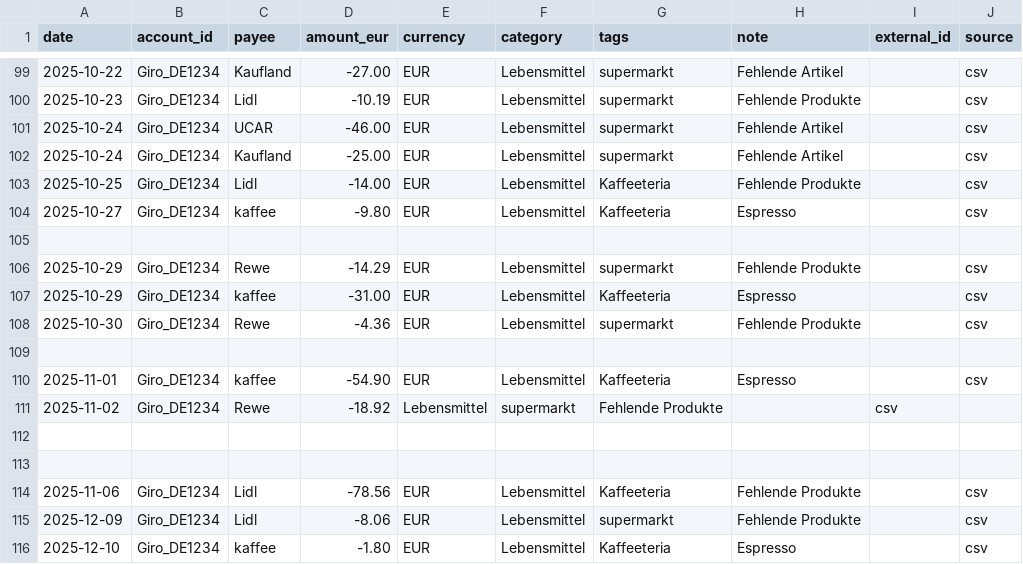
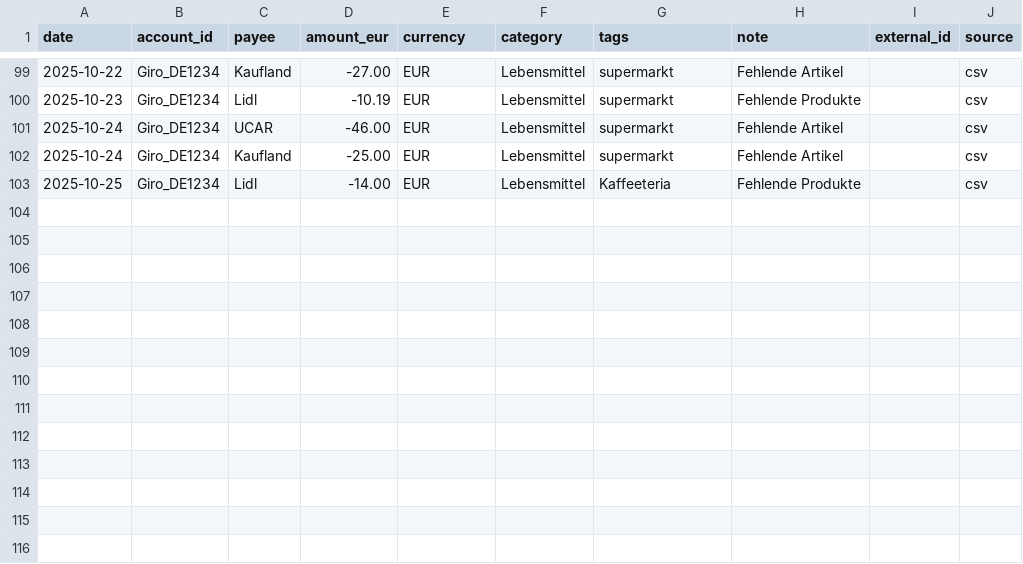
Before and after one commit to abdel0909/finanz-agent, a CSV file: data/inbox/lebensmittel.csv, drawn as a sheet; only a part is shown, gaps mark what is left out.

Commit message:
Update lebensmittel.csv

```diff
--- a/data/inbox/lebensmittel.csv
+++ b/data/inbox/lebensmittel.csv
@@ -103,14 +103 @@ date,account_id,payee,amount_eur,currency,category,tags,note,external_id,source
 2025-10-25,Giro_DE1234,Lidl,-14.00,EUR,Lebensmittel,Kaffeeteria,"Fehlende Produkte",,csv
-2025-10-27,Giro_DE1234,kaffee,-9.80,EUR,Lebensmittel,Kaffeeteria,"Espresso",,csv
-
-2025-10-29,Giro_DE1234,Rewe,-14.29,EUR,Lebensmittel,supermarkt,"Fehlende Produkte",,csv
-2025-10-29,Giro_DE1234,kaffee,-31.00,EUR,Lebensmittel,Kaffeeteria,"Espresso",,csv
-2025-10-30,Giro_DE1234,Rewe,-4.36,EUR,Lebensmittel,supermarkt,"Fehlende Produkte",,csv
-
-2025-11-01,Giro_DE1234,kaffee,-54.90,EUR,Lebensmittel,Kaffeeteria,"Espresso",,csv
-2025-11-02,Giro_DE1234,Rewe,-18.92,Lebensmittel,supermarkt,"Fehlende Produkte",,csv
-
-
-2025-11-06,Giro_DE1234,Lidl,-78.56,EUR,Lebensmittel,Kaffeeteria,"Fehlende Produkte",,csv
-2025-12-09,Giro_DE1234,Lidl,-8.06,EUR,Lebensmittel,supermarkt,"Fehlende Produkte",,csv
-2025-12-10,Giro_DE1234,kaffee,-1.80,EUR,Lebensmittel,Kaffeeteria,"Espresso",,csv
```
